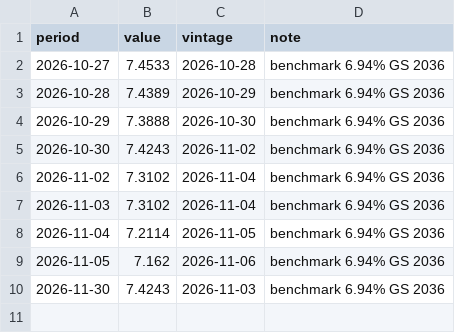
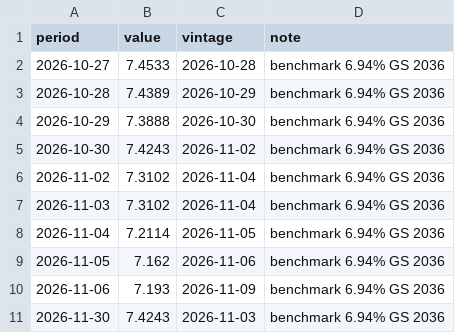
Before and after one commit to indiamacrofinance/indiamacrofinance, a CSV file: data/series/gsec_10y_yield.csv, drawn as a sheet.

```diff
--- a/data/series/gsec_10y_yield.csv
+++ b/data/series/gsec_10y_yield.csv
@@ -9,2 +9,3 @@ period,value,vintage,note
 2026-11-05,7.162,2026-11-06,benchmark 6.94% GS 2036
+2026-11-06,7.193,2026-11-09,benchmark 6.94% GS 2036
 2026-11-30,7.4243,2026-11-03,benchmark 6.94% GS 2036
```
Also changed, not shown: data/revisions/usdcny_close.csv, data/revisions/usdidr_close.csv, 36 other files.
